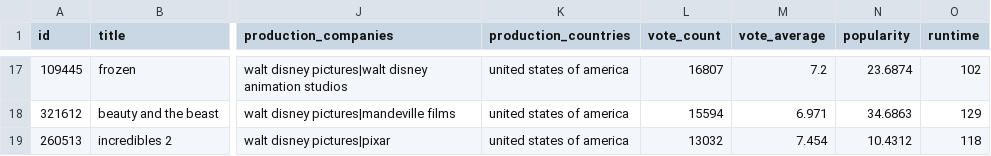
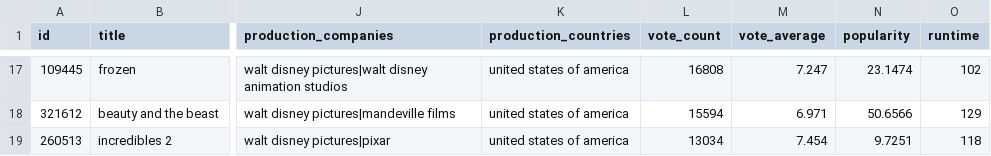
Before and after one commit to jefferyjapheth/data_engineering_project, a CSV file: data/processed/processed_tmdb_movies.csv, drawn as a sheet; only a part is shown, gaps mark what is left out; the diff covers the shown part only; the diff names each change by its address in the sheet, - before the commit and + after, or states it on an @@ line.

```diff
--- a/data/processed/processed_tmdb_movies.csv
+++ b/data/processed/processed_tmdb_movies.csv
-L17 (vote_count): 16807
+L17 (vote_count): 16808
-M17 (vote_average): 7.2
+M17 (vote_average): 7.247
-N17 (popularity): 23.6874
+N17 (popularity): 23.1474
-N18 (popularity): 34.6863
+N18 (popularity): 50.6566
-L19 (vote_count): 13032
+L19 (vote_count): 13034
-N19 (popularity): 10.4312
+N19 (popularity): 9.7251
```
Also changed, not shown: 30 edited cells elsewhere in this file, 4 other files.
